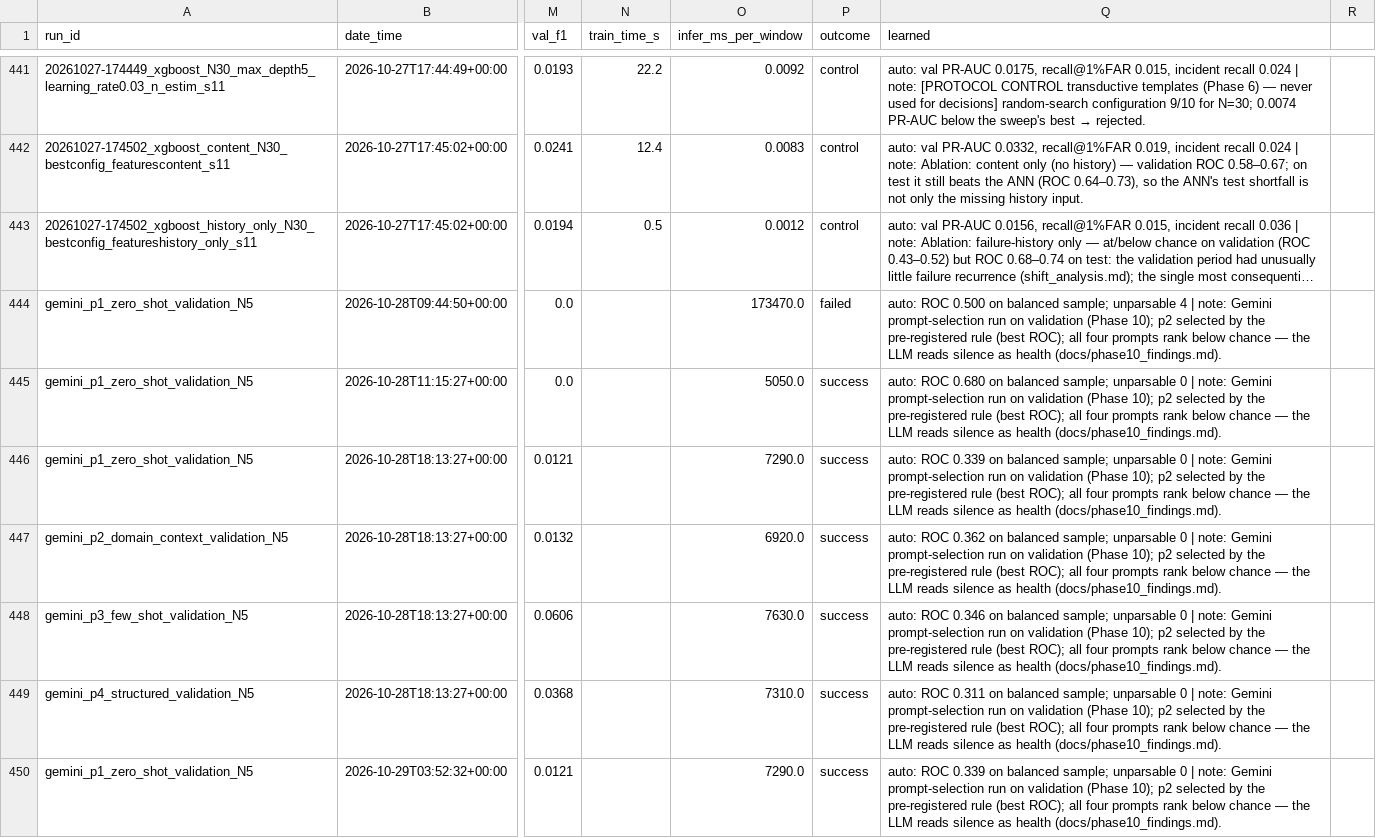
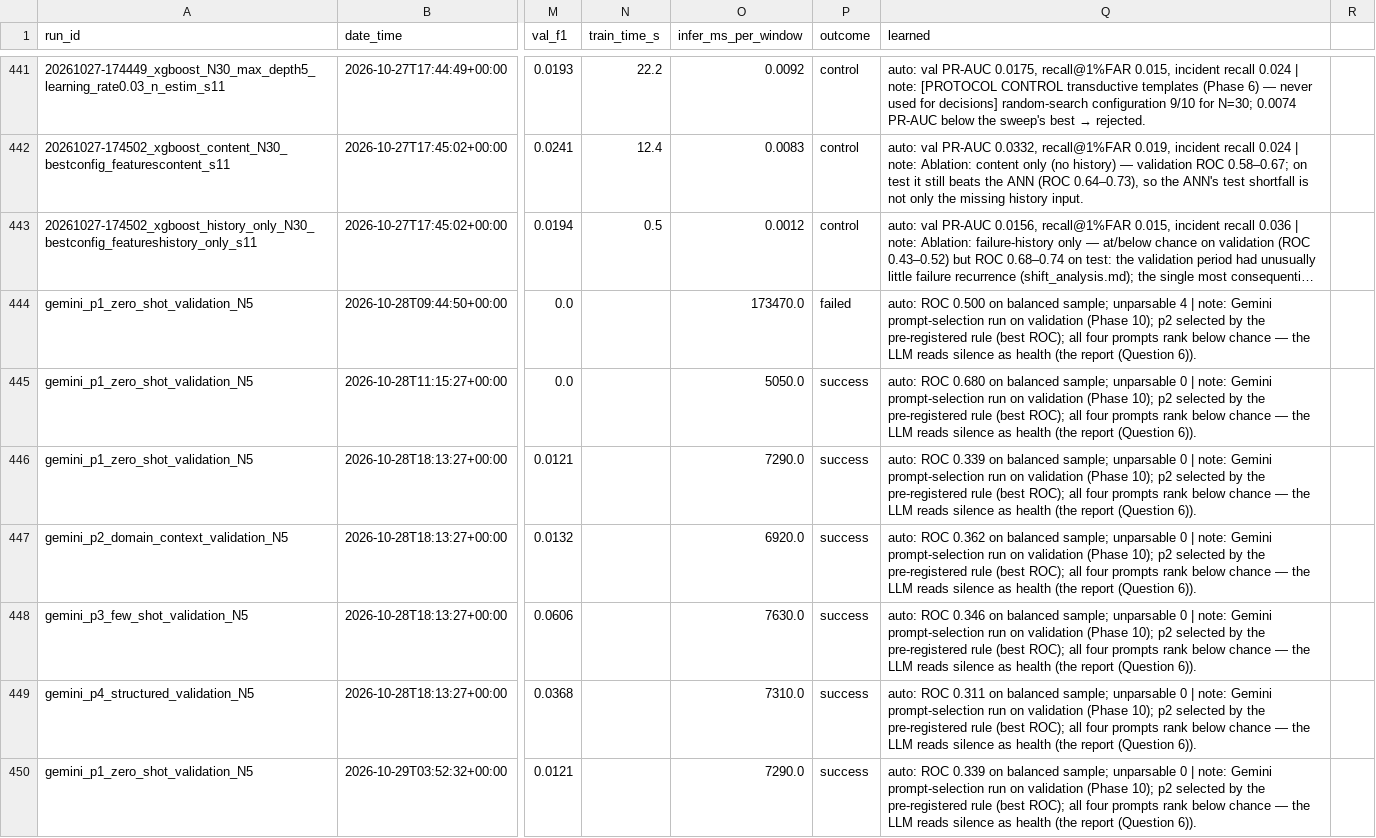
Before and after one commit to ChamaliBasnayake/Early-System-Failure-Prediction, a CSV file: experiments/log.csv, drawn as a sheet; only a part is shown, gaps mark what is left out; long unchanged cells end in …; the diff covers the shown part only; the diff names each change by its address in the sheet, - before the commit and + after, or states it on an @@ line.

```diff
--- a/experiments/log.csv
+++ b/experiments/log.csv
-Q444 (learned): …as health (docs/phase10_findings.md).
+Q444 (learned): …as health (the report (Question 6)).
-Q445 (learned): …as health (docs/phase10_findings.md).
+Q445 (learned): …as health (the report (Question 6)).
-Q446 (learned): …as health (docs/phase10_findings.md).
+Q446 (learned): …as health (the report (Question 6)).
-Q447 (learned): …as health (docs/phase10_findings.md).
+Q447 (learned): …as health (the report (Question 6)).
-Q448 (learned): …as health (docs/phase10_findings.md).
+Q448 (learned): …as health (the report (Question 6)).
-Q449 (learned): …as health (docs/phase10_findings.md).
+Q449 (learned): …as health (the report (Question 6)).
-Q450 (learned): …as health (docs/phase10_findings.md).
+Q450 (learned): …as health (the report (Question 6)).
```
Also changed, not shown: 43 edited cells elsewhere in this file, experiments/annotations.csv, 51 other files.
